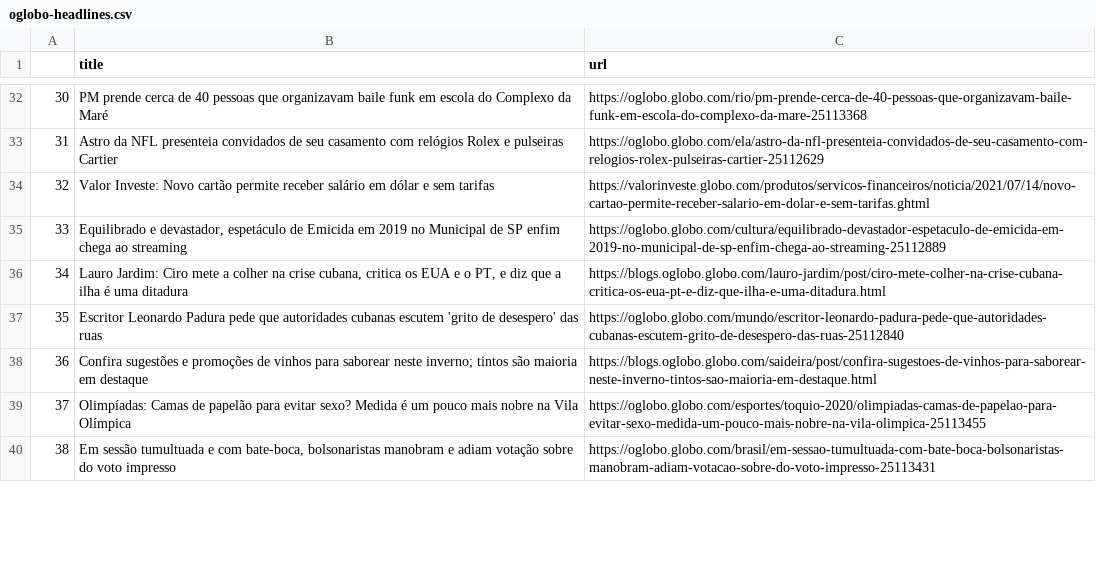
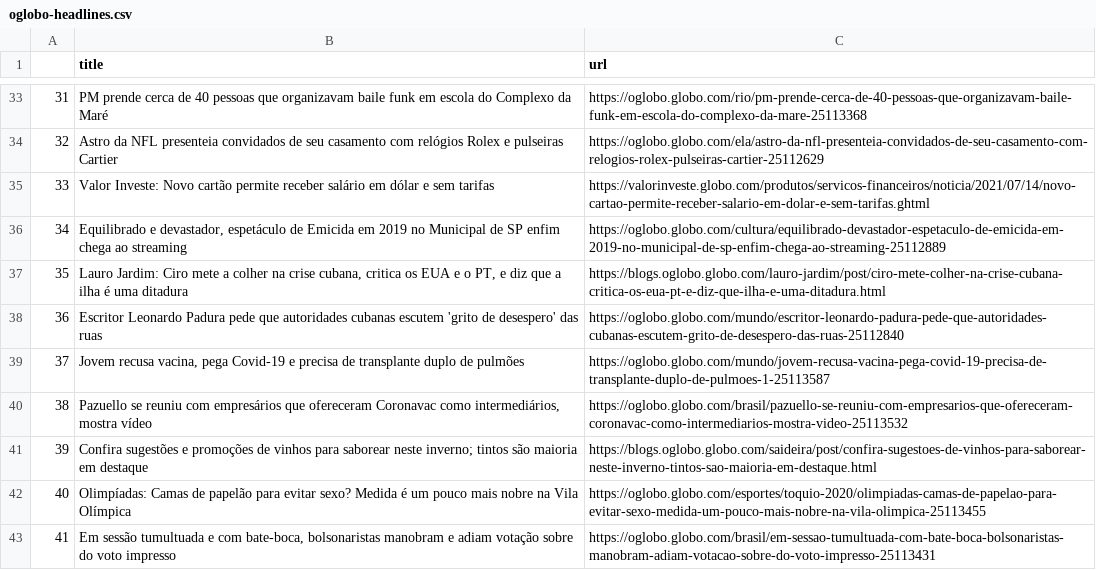
Before and after one commit to belisards/oglobo_headlines, a CSV file: oglobo-headlines.csv, drawn as a sheet; only a part is shown, gaps mark what is left out; the diff covers the shown part only; the diff names each change by its address in the sheet, - before the commit and + after, or states it on an @@ line.

```diff
--- a/oglobo-headlines.csv
+++ b/oglobo-headlines.csv
@@ column A renumbered from row 25 down @@
+row 39: 37 | Jovem recusa vacina, pega Covid-19 e precisa de transplante duplo de pulmões | https://oglobo.globo.com/mundo/jovem-recusa-vacina-pega-covid-19-precisa-de-transplante-duplo-de-pulmoes-1-25113587
+row 40: 38 | Pazuello se reuniu com empresários que ofereceram Coronavac como intermediários, mostra vídeo | https://oglobo.globo.com/brasil/pazuello-se-reuniu-com-empresarios-que-ofereceram-coronavac-como-intermediarios-mostra-video-25113532
```
Also changed, not shown: 3 added rows, 4 removed rows and 1 moved row elsewhere in this file.
